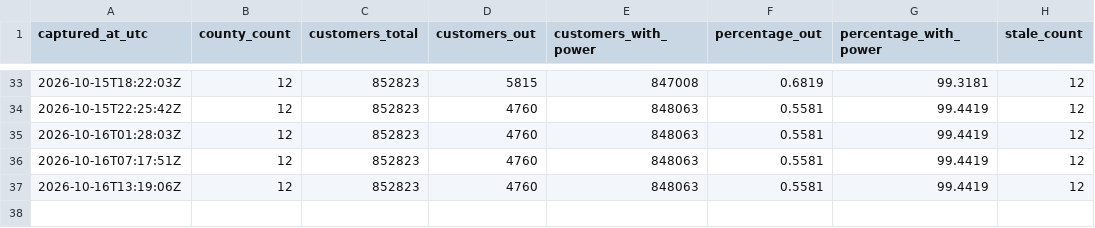
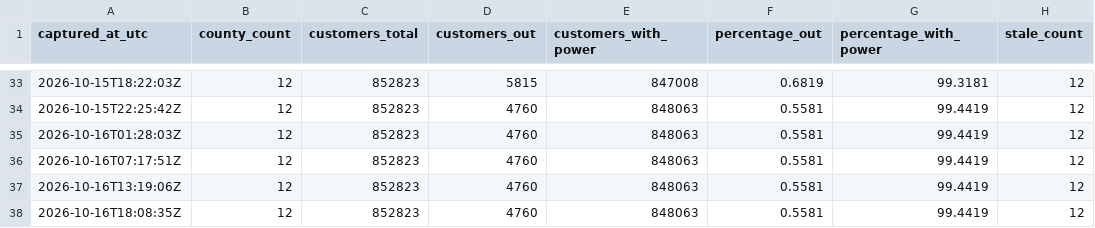
Before and after one commit to corwin-nunes/fdem-power-recovery-cop, a CSV file: docs/data/regional_history.csv, drawn as a sheet; only a part is shown, gaps mark what is left out; the diff names each change by its address in the sheet, - before the commit and + after, or states it on an @@ line.

```diff
--- a/docs/data/regional_history.csv
+++ b/docs/data/regional_history.csv
+row 38: 2026-10-16T18:08:35Z | 12 | 852823 | 4760 | 848063 | 0.5581 | 99.4419 | 12
```
Also changed, not shown: docs/data/county_history.csv, docs/data/statewide_history.csv, 2 other files.
